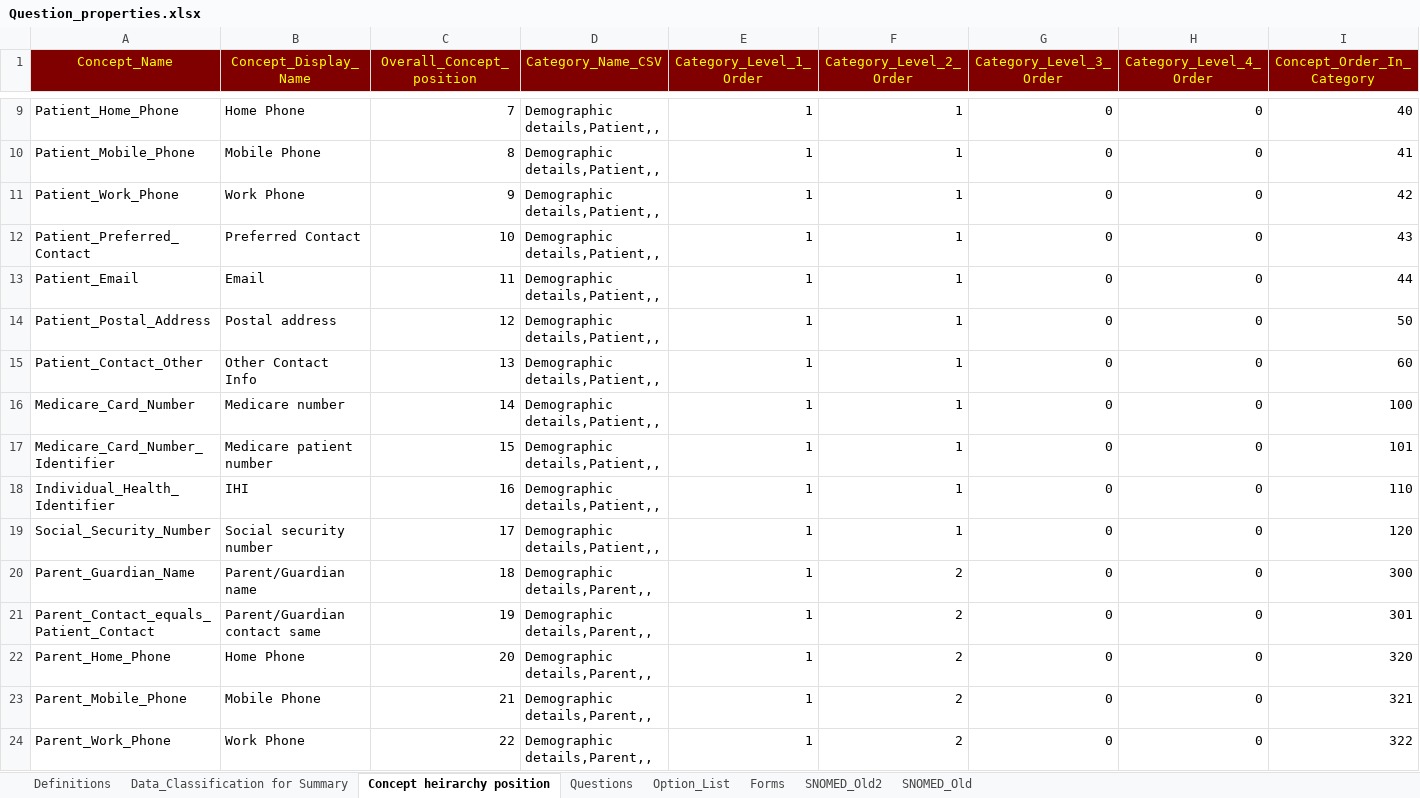
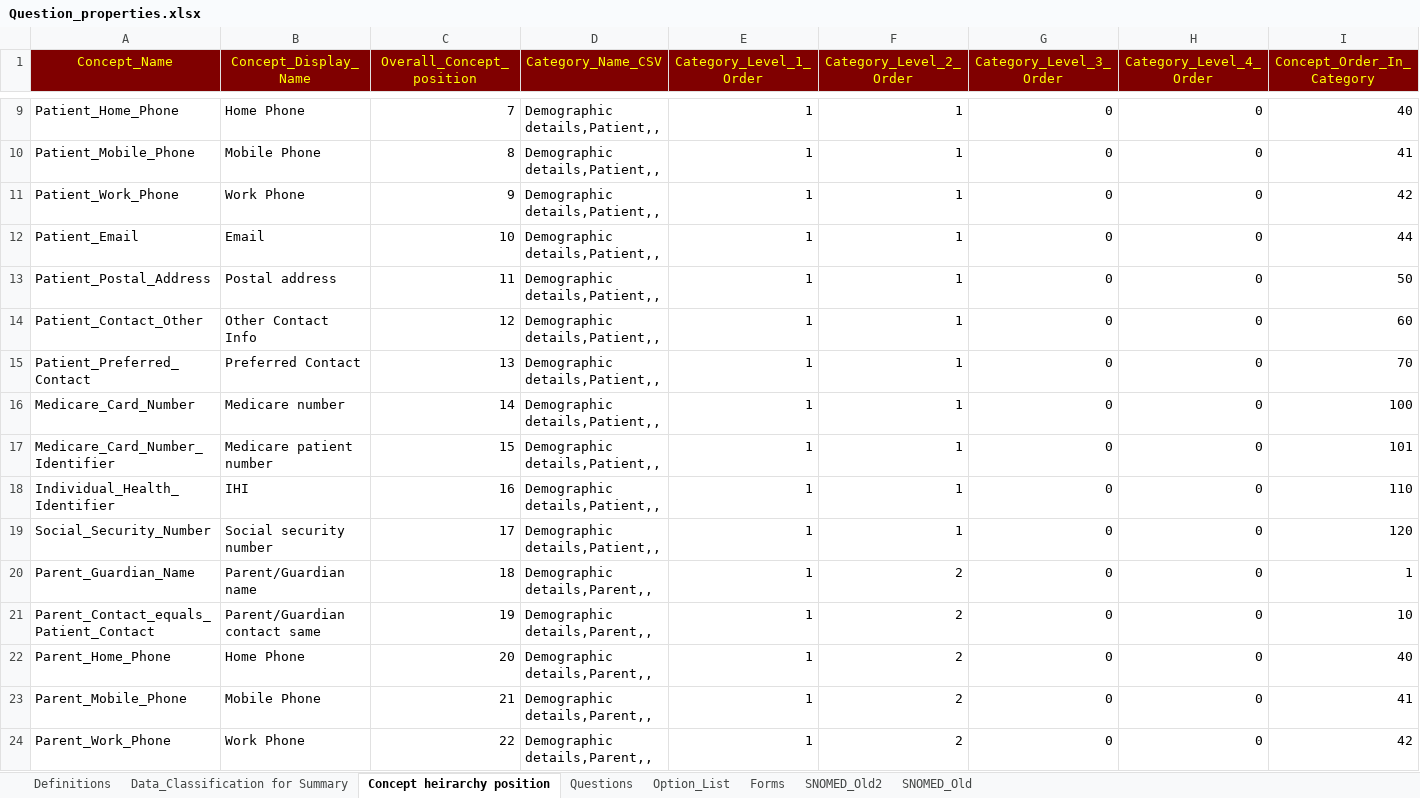
Before and after one commit to dbelavy/periop_open, an Excel workbook: spreadsheet/Question_properties.xlsx, sheet Concept heirarchy position, drawn as a sheet; only a part is shown, gaps mark what is left out; values as stored, in another font and other column widths than the file's, no borders; removed rows and columns are numbered as before the commit, all else as after; rows hold the shown columns only; the diff covers the shown part only; the diff names each change by its address in the sheet, - before the commit and + after, or states it on an @@ line.

```diff
--- a/spreadsheet/Question_properties.xlsx (sheet Concept heirarchy position)
+++ b/spreadsheet/Question_properties.xlsx (sheet Concept heirarchy position)
-row 12: Patient_Preferred_Contact | Preferred Contact | 10 | Demographic details,Patient,, | 1 | 1 | 0 | 0 | 43
-C12 (Overall_Concept_position): 11
+C12 (Overall_Concept_position): 10
-C13 (Overall_Concept_position): 12
+C13 (Overall_Concept_position): 11
-C14 (Overall_Concept_position): 13
+C14 (Overall_Concept_position): 12
+row 15: Patient_Preferred_Contact | Preferred Contact | 13 | Demographic details,Patient,, | 1 | 1 | 0 | 0 | 70
-I20 (Concept_Order_In_Category): 300
+I20 (Concept_Order_In_Category): 1
-I21 (Concept_Order_In_Category): 301
+I21 (Concept_Order_In_Category): 10
-I22 (Concept_Order_In_Category): 320
+I22 (Concept_Order_In_Category): 40
-I23 (Concept_Order_In_Category): 321
+I23 (Concept_Order_In_Category): 41
-I24 (Concept_Order_In_Category): 322
+I24 (Concept_Order_In_Category): 42
```
Also changed, not shown: 4 added rows, 4 removed rows and 26 edited cells elsewhere in this sheet, sheet Questions, sheet Option_List, formulas that keep their value, charts or pictures.
